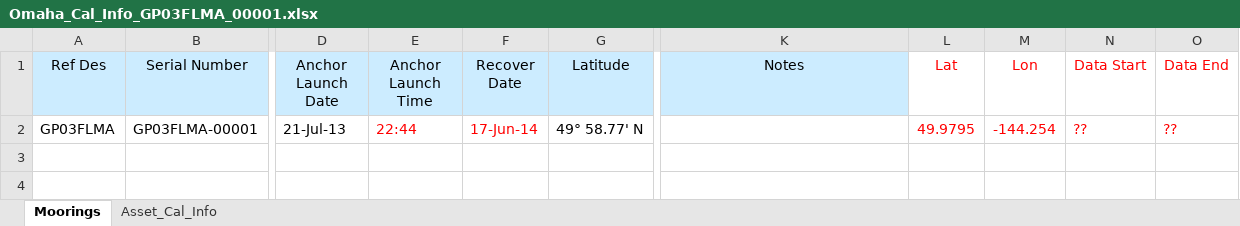
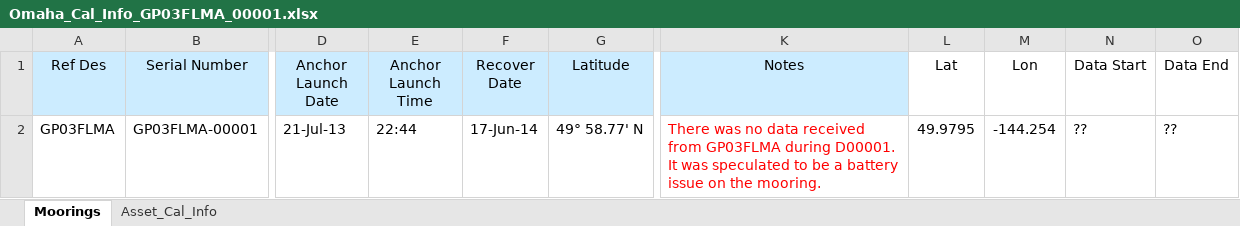
Before and after one commit to oceanobservatories/ingestion-csvs, an Excel workbook: GP03FLMA/Omaha_Cal_Info_GP03FLMA_00001.xlsx, sheet Moorings, drawn as a sheet; only a part is shown, gaps mark what is left out; values as stored, in another font and other column widths than the file's, no borders; the diff names each change by its address in the sheet, - before the commit and + after, or states it on an @@ line.

```diff
--- a/GP03FLMA/Omaha_Cal_Info_GP03FLMA_00001.xlsx (sheet Moorings)
+++ b/GP03FLMA/Omaha_Cal_Info_GP03FLMA_00001.xlsx (sheet Moorings)
-L1:O2 text colour: #FF0000
+L1:O2 text colour: black
-E2:F2 text colour: #FF0000
+E2:F2 text colour: black
-K2 (Notes): (empty)
+K2 (Notes): There was no data received from GP03FLMA during D00001. It was speculated to be a battery issue on the mooring.
```
Also changed, not shown: GI01SUMO/Omaha_Cal_Info_GI01SUMO_00001.xlsx, 51 other files.
